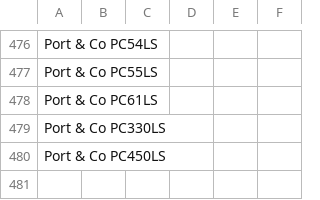
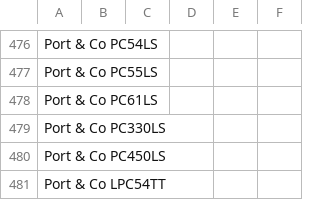
Before and after one commit to Ink-Pusher/Mockup-Creator, a CSV file: product_descriptions.csv, drawn as a sheet; only a part is shown, gaps mark what is left out; the diff names each change by its address in the sheet, - before the commit and + after, or states it on an @@ line.

Commit message:
Add Port & Co LPC54TT

```diff
--- a/product_descriptions.csv
+++ b/product_descriptions.csv
+row 481: Port & Co LPC54TT
```
Also changed, not shown: 24 other files.
